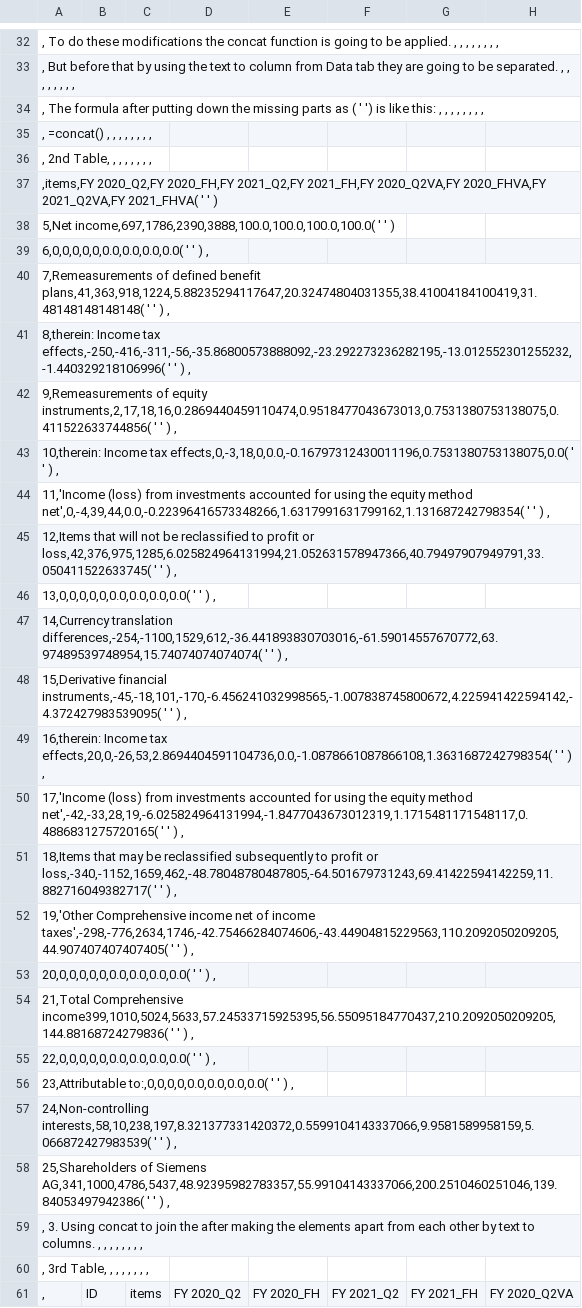
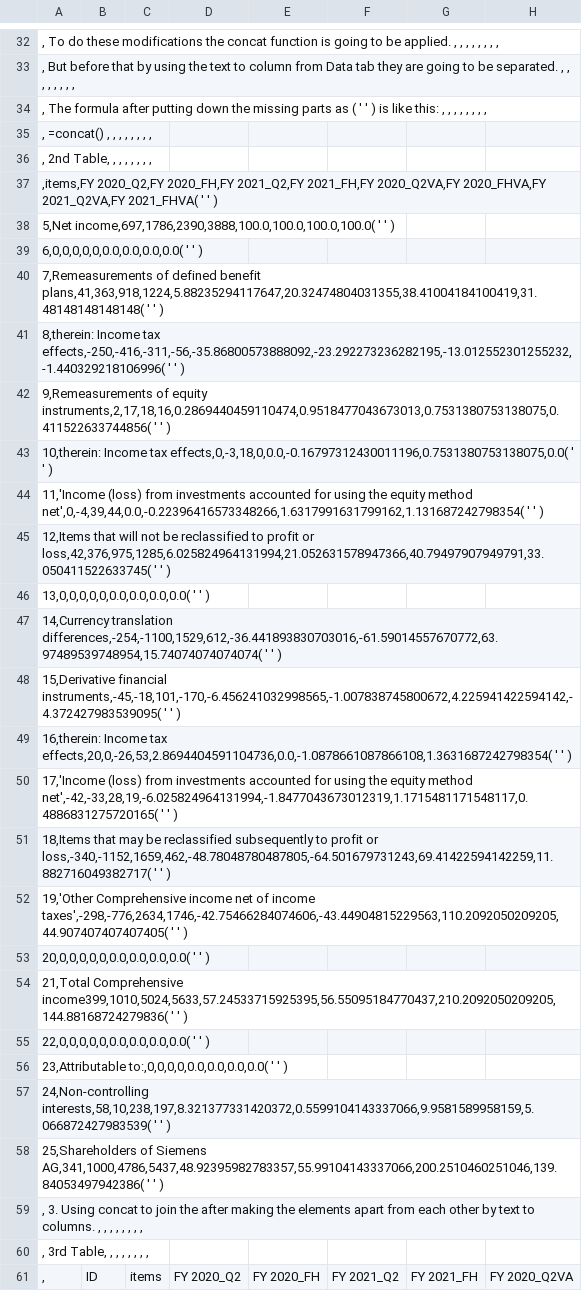
Before and after one commit to YazdiHossein/Courses-Exercises, a CSV file: SQL Exercises/Praparation the file for SQL and Github from Python. Py.Siemens Cosolidated Statement of Comprehensive Income.csv, drawn as a sheet; only a part is shown, gaps mark what is left out; the diff covers the shown part only; the diff names each change by its address in the sheet, - before the commit and + after, or states it on an @@ line.

```diff
--- a/SQL Exercises/Praparation the file for SQL and Github from Python. Py.Siemens Cosolidated Statement of Comprehensive Income.csv
+++ b/SQL Exercises/Praparation the file for SQL and Github from Python. Py.Siemens Cosolidated Statement of Comprehensive Income.csv
-A34: …( ' ') is like…
+A34: …( ' ' ) is like…
-A39: 6,0,0,0,0,0,0.0,0.0,0.0,0.0( ' ' ) ,
+A39: 6,0,0,0,0,0,0.0,0.0,0.0,0.0( ' ' )
-A40: …' ) ,
+A40: …' )
-A41: …' ) ,
+A41: …' )
-A42: …' ) ,
+A42: …' )
-A43: …' ) ,
+A43: …' )
-A44: …' ) ,
+A44: …' )
-A45: …' ) ,
+A45: …' )
-A46: 13,0,0,0,0,0,0.0,0.0,0.0,0.0( ' ' ) ,
+A46: 13,0,0,0,0,0,0.0,0.0,0.0,0.0( ' ' )
-A47: …' ) ,
+A47: …' )
-A48: …' ) ,
+A48: …' )
-A49: …' ) ,
+A49: …' )
-A50: …' ) ,
+A50: …' )
-A51: …' ) ,
+A51: …' )
-A52: …' ) ,
+A52: …' )
-A53: 20,0,0,0,0,0,0.0,0.0,0.0,0.0( ' ' ) ,
+A53: 20,0,0,0,0,0,0.0,0.0,0.0,0.0( ' ' )
-A54: …' ) ,
+A54: …' )
-A55: 22,0,0,0,0,0,0.0,0.0,0.0,0.0( ' ' ) ,
+A55: 22,0,0,0,0,0,0.0,0.0,0.0,0.0( ' ' )
-A56: …' ) ,
+A56: …' )
-A57: …' ) ,
+A57: …' )
-A58: …' ) ,
+A58: …' )
```
Also changed, not shown: 22 edited cells elsewhere in this file.
